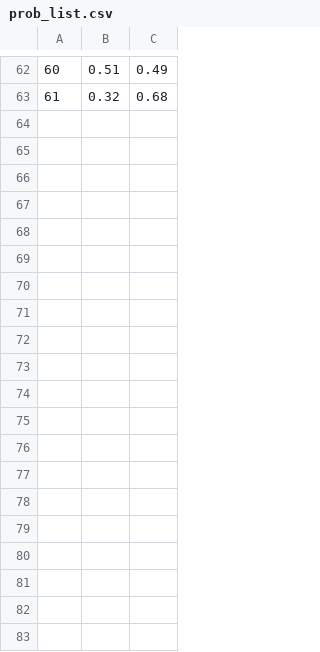
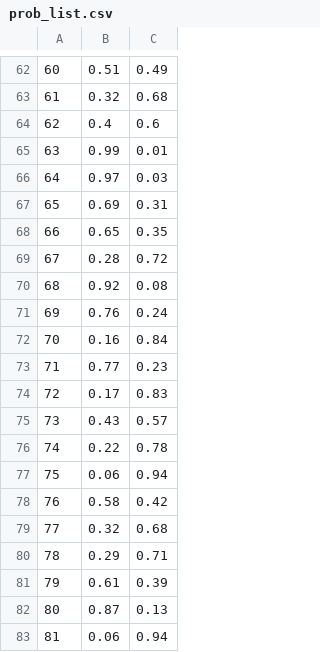
Before and after one commit to 201710757/reinforcement_learning, a CSV file: metaRL/learning2RL_a2c/prob_list.csv, drawn as a sheet; only a part is shown, gaps mark what is left out; the diff covers the shown part only; the diff names each change by its address in the sheet, - before the commit and + after, or states it on an @@ line.

```diff
--- a/metaRL/learning2RL_a2c/prob_list.csv
+++ b/metaRL/learning2RL_a2c/prob_list.csv
+row 64: 62 | 0.4 | 0.6
+row 65: 63 | 0.99 | 0.01
+row 66: 64 | 0.97 | 0.03
+row 67: 65 | 0.69 | 0.31
+row 68: 66 | 0.65 | 0.35
+row 69: 67 | 0.28 | 0.72
+row 70: 68 | 0.92 | 0.08
+row 71: 69 | 0.76 | 0.24
+row 72: 70 | 0.16 | 0.84
+row 73: 71 | 0.77 | 0.23
+row 74: 72 | 0.17 | 0.83
+row 75: 73 | 0.43 | 0.57
+row 76: 74 | 0.22 | 0.78
+row 77: 75 | 0.06 | 0.94
+row 78: 76 | 0.58 | 0.42
+row 79: 77 | 0.32 | 0.68
+row 80: 78 | 0.29 | 0.71
+row 81: 79 | 0.61 | 0.39
+row 82: 80 | 0.87 | 0.13
+row 83: 81 | 0.06 | 0.94
```
Also changed, not shown: 20 added rows elsewhere in this file, 1 other file.
